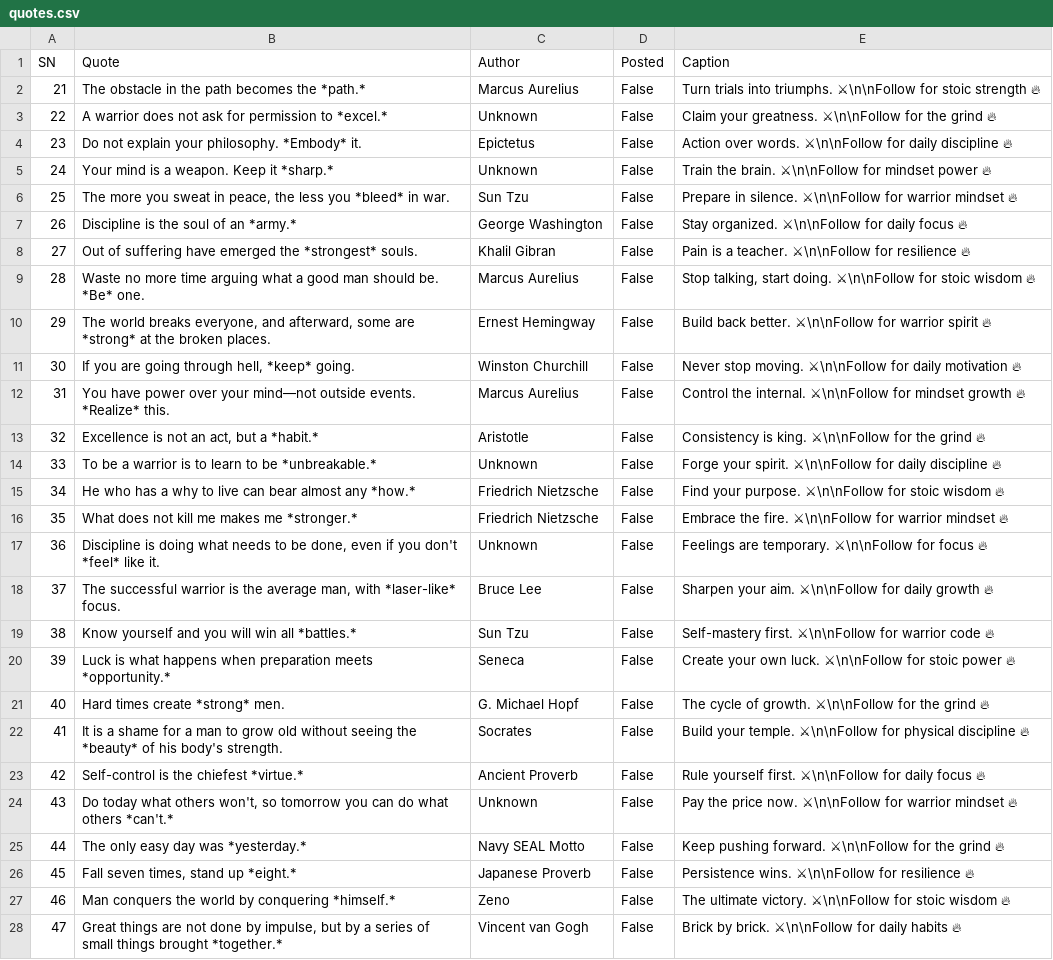
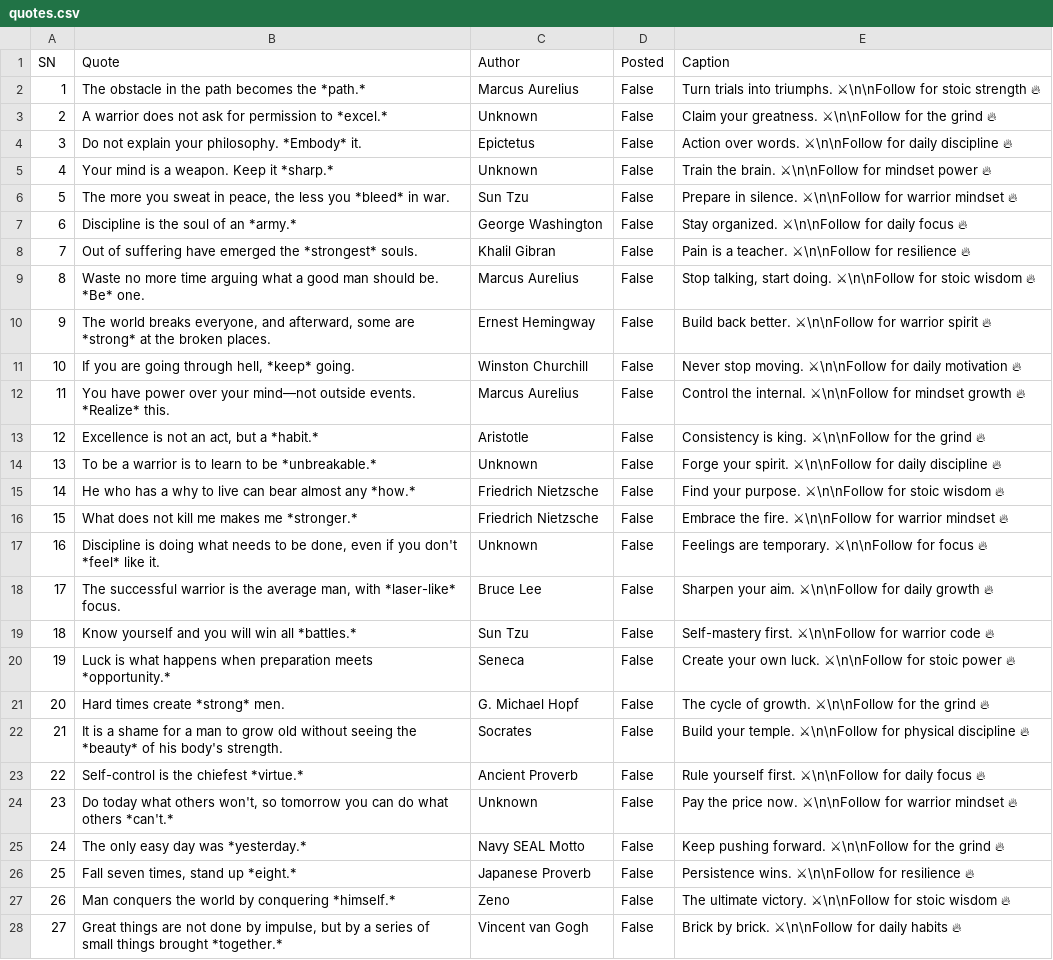
Before and after one commit to ansarisamaddev-byte/Automate-Video-Generator, a CSV file: quotes.csv, drawn as a sheet; only a part is shown; the diff covers the shown part only; the diff names each change by its address in the sheet, - before the commit and + after, or states it on an @@ line.

Commit message:
Update quotes.csv

```diff
--- a/quotes.csv
+++ b/quotes.csv
-A2 (SN): 21
+A2 (SN): 1
-A3 (SN): 22
+A3 (SN): 2
-A4 (SN): 23
+A4 (SN): 3
-A5 (SN): 24
+A5 (SN): 4
-A6 (SN): 25
+A6 (SN): 5
-A7 (SN): 26
+A7 (SN): 6
-A8 (SN): 27
+A8 (SN): 7
-A9 (SN): 28
+A9 (SN): 8
-A10 (SN): 29
+A10 (SN): 9
-A11 (SN): 30
+A11 (SN): 10
-A12 (SN): 31
+A12 (SN): 11
-A13 (SN): 32
+A13 (SN): 12
-A14 (SN): 33
+A14 (SN): 13
-A15 (SN): 34
+A15 (SN): 14
-A16 (SN): 35
+A16 (SN): 15
-A17 (SN): 36
+A17 (SN): 16
-A18 (SN): 37
+A18 (SN): 17
-A19 (SN): 38
+A19 (SN): 18
-A20 (SN): 39
+A20 (SN): 19
-A21 (SN): 40
+A21 (SN): 20
-A22 (SN): 41
+A22 (SN): 21
-A23 (SN): 42
+A23 (SN): 22
-A24 (SN): 43
+A24 (SN): 23
-A25 (SN): 44
+A25 (SN): 24
-A26 (SN): 45
+A26 (SN): 25
-A27 (SN): 46
+A27 (SN): 26
-A28 (SN): 47
+A28 (SN): 27
```
Also changed, not shown: 3 edited cells elsewhere in this file.
